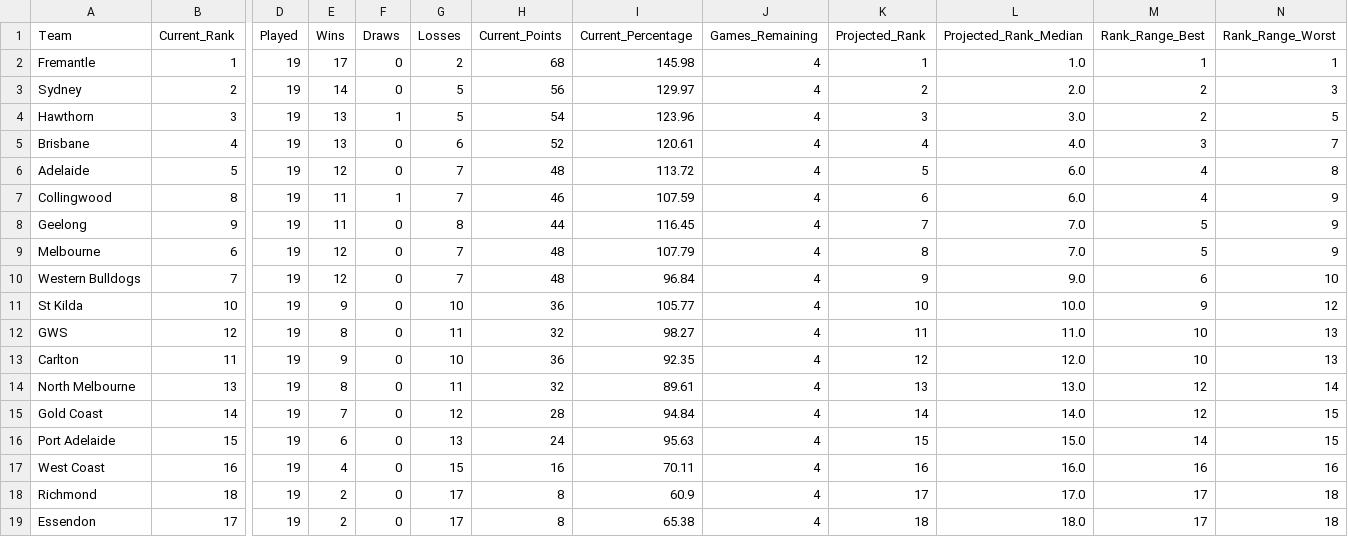
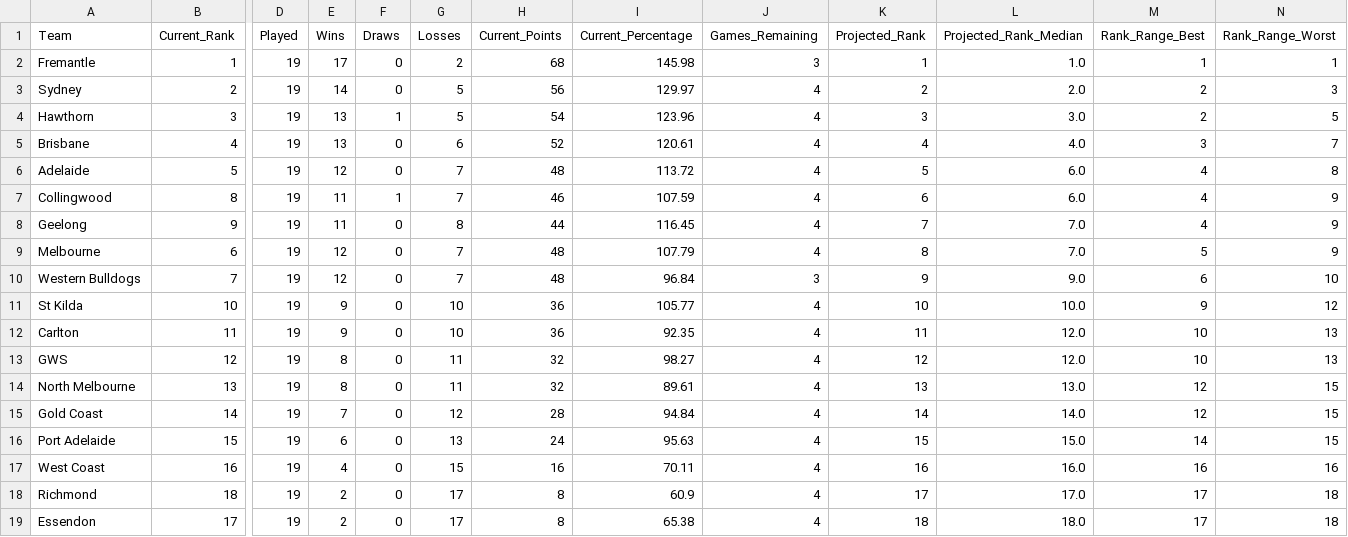
Before and after one commit to JamesB112/AFL-Dashboard, a CSV file: data/Ladder_Projection.csv, drawn as a sheet; only a part is shown, gaps mark what is left out; removed rows and columns are numbered as before the commit, all else as after; rows hold the shown columns only; the diff names each change by its address in the sheet, - before the commit and + after, or states it on an @@ line.

```diff
--- a/data/Ladder_Projection.csv
+++ b/data/Ladder_Projection.csv
-J2 (Games_Remaining): 4
+J2 (Games_Remaining): 3
-M8 (Rank_Range_Best): 5
+M8 (Rank_Range_Best): 4
-J10 (Games_Remaining): 4
+J10 (Games_Remaining): 3
-row 12: GWS | 12 | 19 | 8 | 0 | 11 | 32 | 98.27 | 4 | 11 | 11.0 | 10 | 13
-K12 (Projected_Rank): 12
+K12 (Projected_Rank): 11
+row 13: GWS | 12 | 19 | 8 | 0 | 11 | 32 | 98.27 | 4 | 12 | 12.0 | 10 | 13
-N14 (Rank_Range_Worst): 14
+N14 (Rank_Range_Worst): 15
```
Also changed, not shown: data/FTG_Elo_Ratings.csv, data/STG_Fixture.csv, 5 other files.
